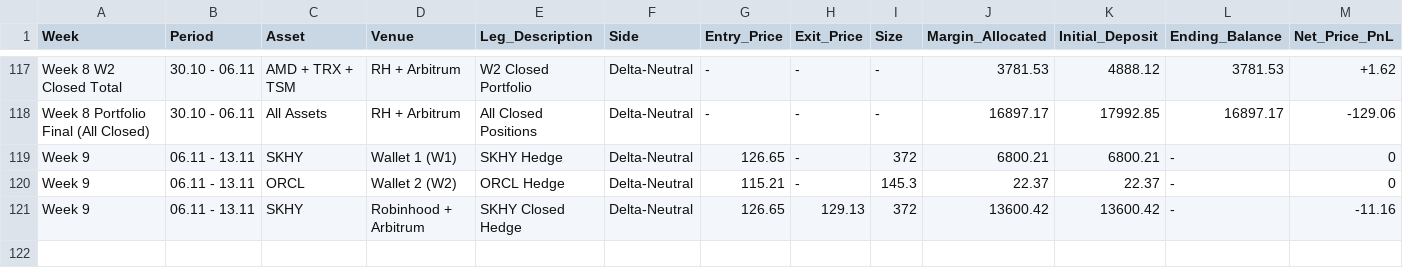
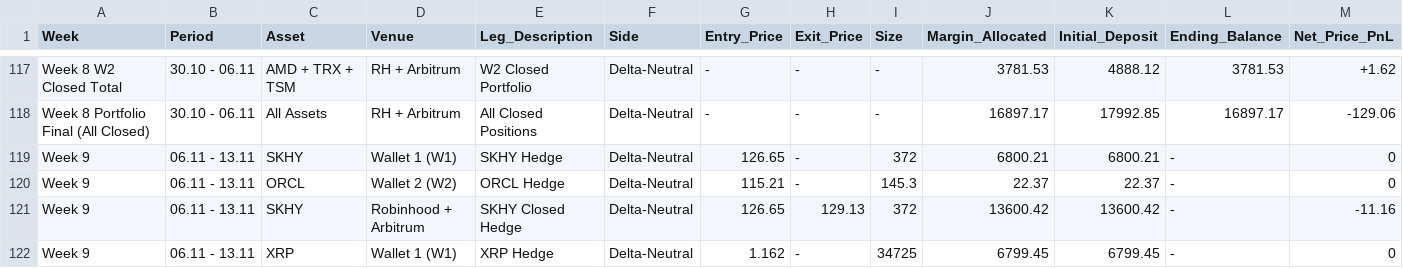
Before and after one commit to Swager2k1/lighter, a CSV file: pnl_and_points_analysis.csv, drawn as a sheet; only a part is shown, gaps mark what is left out; rows hold the shown columns only; the diff names each change by its address in the sheet, - before the commit and + after, or states it on an @@ line.

Commit message:
sync: log trade row [skip ci]

```diff
--- a/pnl_and_points_analysis.csv
+++ b/pnl_and_points_analysis.csv
+row 122: Week 9 | 06.11 - 13.11 | XRP | Wallet 1 (W1) | XRP Hedge | Delta-Neutral | 1.162 | - | 34725 | 6799.45 | 6799.45 | - | 0
```
